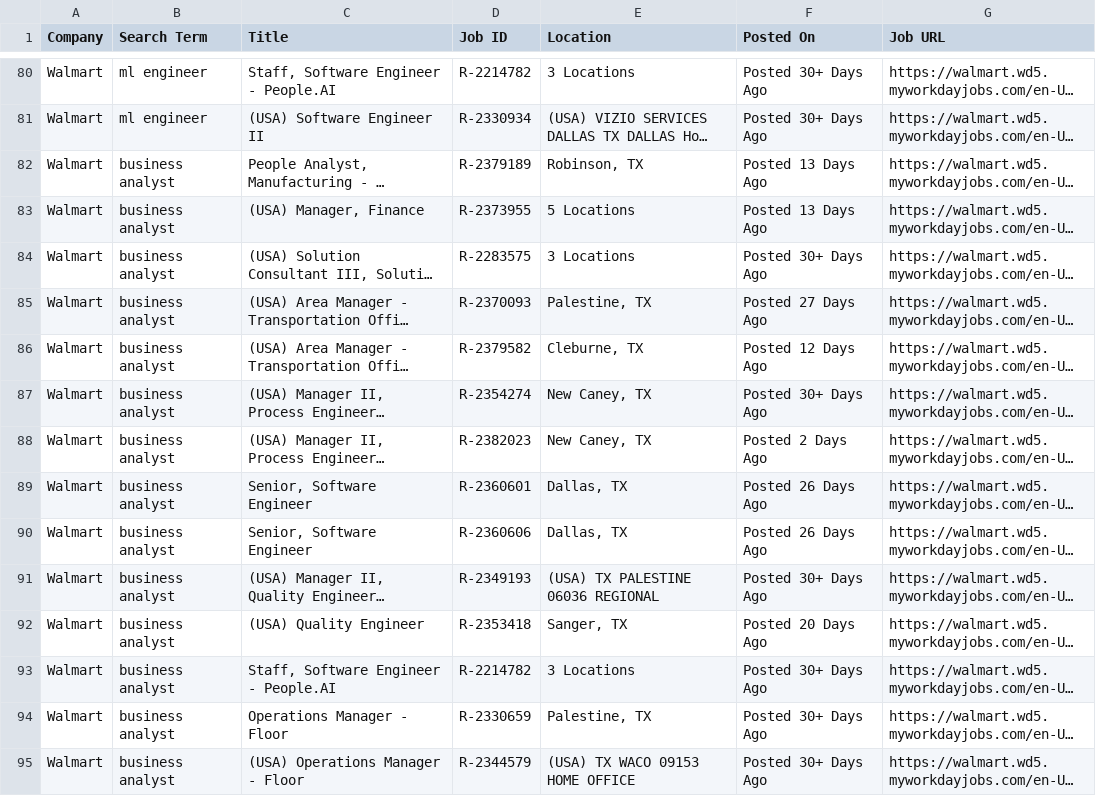
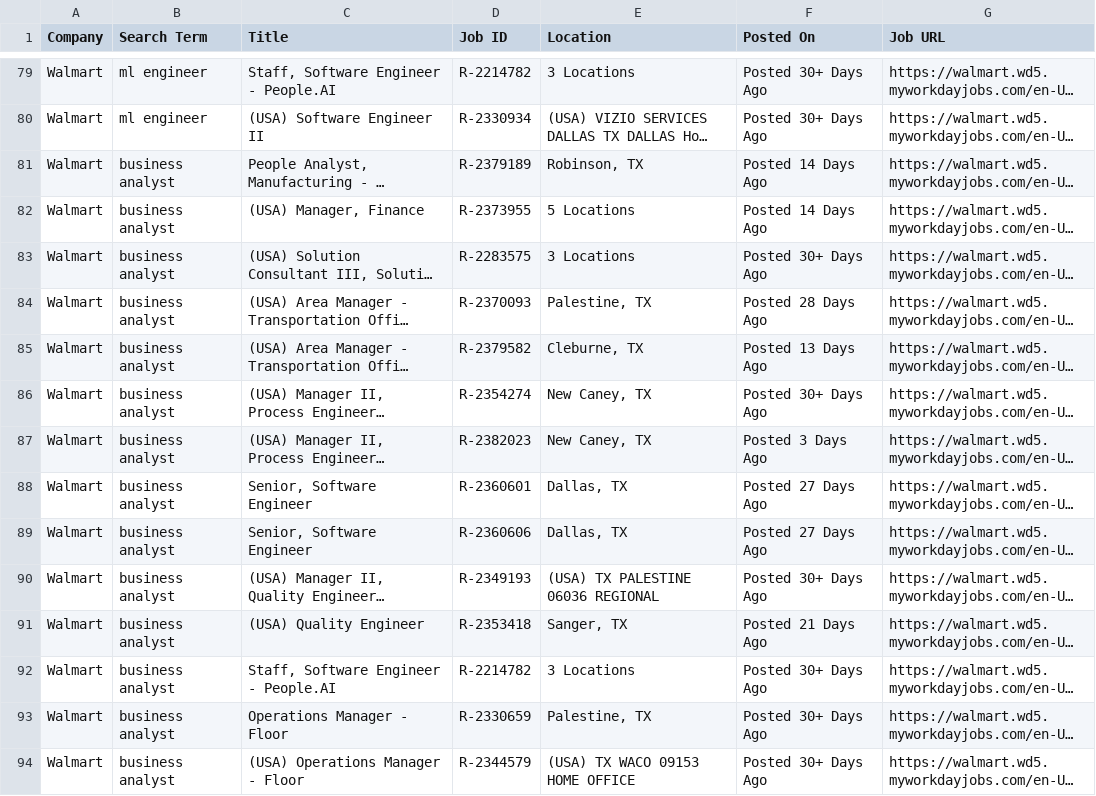
Before and after one commit to melbydick/capstone-test, a CSV file: all_jobs.csv, drawn as a sheet; only a part is shown, gaps mark what is left out; long unchanged cells end in …; addresses are those after the commit; the diff covers the shown part only; the diff names each change by its address in the sheet, - before the commit and + after, or states it on an @@ line.

```diff
--- a/all_jobs.csv
+++ b/all_jobs.csv
-F81:F82 (Posted On): Posted 13 Days Ago
+F81:F82 (Posted On): Posted 14 Days Ago
-F84 (Posted On): Posted 27 Days Ago
+F84 (Posted On): Posted 28 Days Ago
-F85 (Posted On): Posted 12 Days Ago
+F85 (Posted On): Posted 13 Days Ago
-F87 (Posted On): Posted 2 Days Ago
+F87 (Posted On): Posted 3 Days Ago
-F88:F89 (Posted On): Posted 26 Days Ago
+F88:F89 (Posted On): Posted 27 Days Ago
-F91 (Posted On): Posted 20 Days Ago
+F91 (Posted On): Posted 21 Days Ago
```
Also changed, not shown: 2 added rows, 2 removed rows and 75 edited cells elsewhere in this file.
